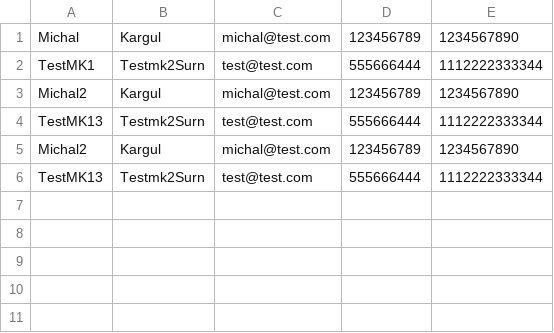
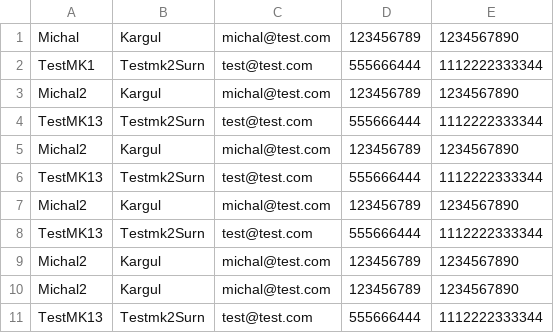
Before and after one commit to michal-kargul/HotelApp, a CSV file: clients.csv, drawn as a sheet; the diff names each change by its address in the sheet, - before the commit and + after, or states it on an @@ line.

```diff
--- a/clients.csv
+++ b/clients.csv
+row 7: Michal2 | Kargul | michal@test.com | 123456789 | 1234567890
+row 8: TestMK13 | Testmk2Surn | test@test.com | 555666444 | 1112222333344
+row 9: Michal2 | Kargul | michal@test.com | 123456789 | 1234567890
+row 10: Michal2 | Kargul | michal@test.com | 123456789 | 1234567890
+row 11: TestMK13 | Testmk2Surn | test@test.com | 555666444 | 1112222333344
```
Also changed, not shown: 9 other files.
